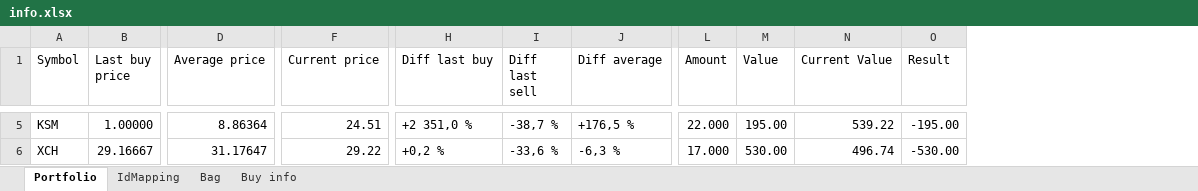
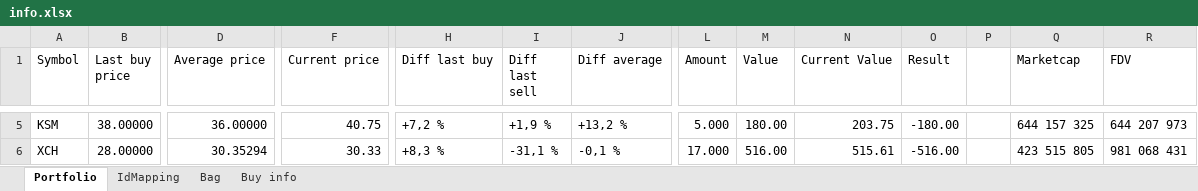
Before and after one commit to vit-utility/SmartCalc, an Excel workbook: example/info.xlsx, sheet Portfolio, drawn as a sheet; only a part is shown, gaps mark what is left out; values as stored, in another font and other column widths than the file's, no borders; the diff covers the shown part only; the diff names each change by its address in the sheet, - before the commit and + after, or states it on an @@ line.

```diff
--- a/example/info.xlsx (sheet Portfolio)
+++ b/example/info.xlsx (sheet Portfolio)
+column P, empty
+column Q (Marketcap), rows 5-6: 644 157 325 | 423 515 805
+column R (FDV), rows 5-6: 644 207 973 | 981 068 431
-B5 (Last buy price): 1.00000
+B5 (Last buy price): 38.00000
-D5 (Average price): 8.86364
+D5 (Average price): 36.00000
-F5 (Current price): 24.51
+F5 (Current price): 40.75
-H5 (Diff last buy): +2 351,0 %
+H5 (Diff last buy): +7,2 %
-I5 (Diff last sell): -38,7 %
+I5 (Diff last sell): +1,9 %
-J5 (Diff average): +176,5 %
+J5 (Diff average): +13,2 %
-L5 (Amount): 22.000
+L5 (Amount): 5.000
-M5 (Value): 195.00
+M5 (Value): 180.00
-N5 (Current Value): 539.22
+N5 (Current Value): 203.75
-O5 (Result): -195.00
+O5 (Result): -180.00
-B6 (Last buy price): 29.16667
+B6 (Last buy price): 28.00000
-D6 (Average price): 31.17647
+D6 (Average price): 30.35294
-F6 (Current price): 29.22
+F6 (Current price): 30.33
-H6 (Diff last buy): +0,2 %
+H6 (Diff last buy): +8,3 %
-I6 (Diff last sell): -33,6 %
+I6 (Diff last sell): -31,1 %
-J6 (Diff average): -6,3 %
+J6 (Diff average): -0,1 %
-M6 (Value): 530.00
+M6 (Value): 516.00
-N6 (Current Value): 496.74
+N6 (Current Value): 515.61
-O6 (Result): -530.00
+O6 (Result): -516.00
```
Also changed, not shown: 20 edited cells elsewhere in this sheet, sheet Buy info, sheet Bag, sheet IdMapping, charts or pictures, example/deals.xlsx.
